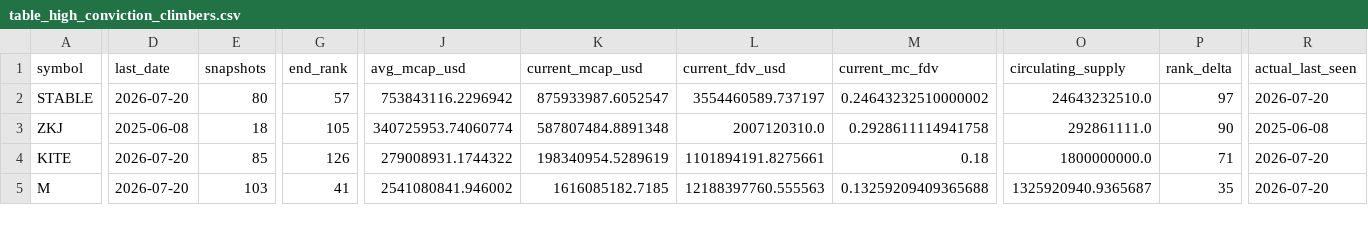
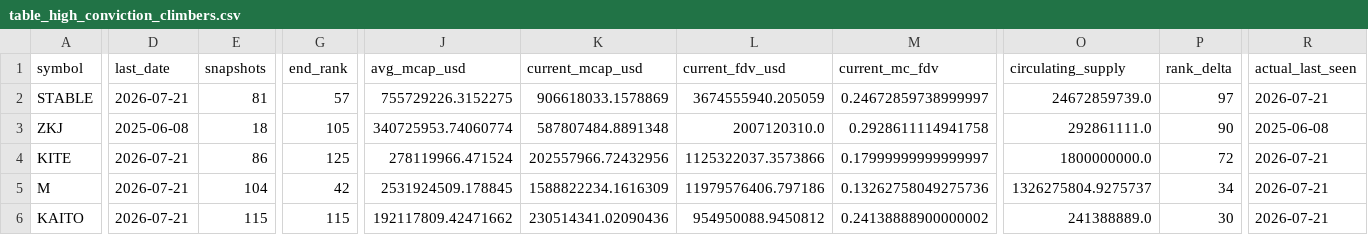
Before and after one commit to udipta-dev/rank-radar, a CSV file: data/out/table_high_conviction_climbers.csv, drawn as a sheet; only a part is shown, gaps mark what is left out; rows hold the shown columns only; the diff covers the shown part only; the diff names each change by its address in the sheet, - before the commit and + after, or states it on an @@ line.

```diff
--- a/data/out/table_high_conviction_climbers.csv
+++ b/data/out/table_high_conviction_climbers.csv
-D2 (last_date): 2026-07-20
+D2 (last_date): 2026-07-21
-E2 (snapshots): 80
+E2 (snapshots): 81
-J2 (avg_mcap_usd): 753843116.2296942
+J2 (avg_mcap_usd): 755729226.3152275
-K2 (current_mcap_usd): 875933987.6052547
+K2 (current_mcap_usd): 906618033.1578869
-L2 (current_fdv_usd): 3554460589.737197
+L2 (current_fdv_usd): 3674555940.205059
-M2 (current_mc_fdv): 0.24643232510000002
+M2 (current_mc_fdv): 0.24672859738999997
-O2 (circulating_supply): 24643232510.0
+O2 (circulating_supply): 24672859739.0
-R2 (actual_last_seen): 2026-07-20
+R2 (actual_last_seen): 2026-07-21
-D4:D5 (last_date): 2026-07-20
+D4:D5 (last_date): 2026-07-21
-E4 (snapshots): 85
+E4 (snapshots): 86
-G4 (end_rank): 126
+G4 (end_rank): 125
-J4 (avg_mcap_usd): 279008931.1744322
+J4 (avg_mcap_usd): 278119966.471524
-K4 (current_mcap_usd): 198340954.5289619
+K4 (current_mcap_usd): 202557966.72432956
-L4 (current_fdv_usd): 1101894191.8275661
+L4 (current_fdv_usd): 1125322037.3573866
-M4 (current_mc_fdv): 0.18
+M4 (current_mc_fdv): 0.17999999999999997
-P4 (rank_delta): 71
+P4 (rank_delta): 72
-R4:R5 (actual_last_seen): 2026-07-20
+R4:R5 (actual_last_seen): 2026-07-21
-E5 (snapshots): 103
+E5 (snapshots): 104
-G5 (end_rank): 41
+G5 (end_rank): 42
-J5 (avg_mcap_usd): 2541080841.946002
+J5 (avg_mcap_usd): 2531924509.178845
-K5 (current_mcap_usd): 1616085182.7185
+K5 (current_mcap_usd): 1588822234.1616309
-L5 (current_fdv_usd): 12188397760.555563
+L5 (current_fdv_usd): 11979576406.797186
-M5 (current_mc_fdv): 0.13259209409365688
+M5 (current_mc_fdv): 0.13262758049275736
-O5 (circulating_supply): 1325920940.9365687
+O5 (circulating_supply): 1326275804.9275737
-P5 (rank_delta): 35
+P5 (rank_delta): 34
+row 6: KAITO | 2026-07-21 | 115 | 115 | 192117809.42471662 | 230514341.02090436 | 954950088.9450812 | 0.24138888900000002 | 241388889.0 | 30 | 2026-07-21
```
Also changed, not shown: 1 added row, 5 removed rows and 31 edited cells elsewhere in this file, data/out/table_climbers_overall.csv, data/out/table_low_float_decliners.csv, 15 other files.
